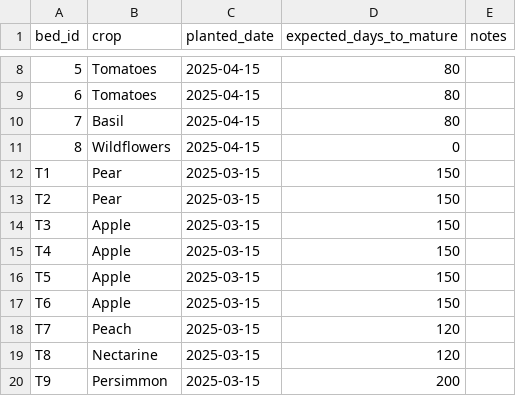
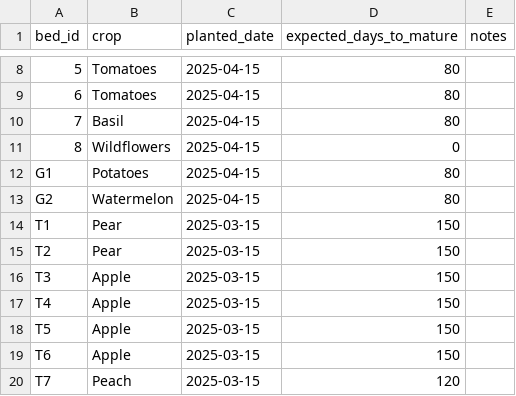
Before and after one commit to ndschulz/kansas-microfarm-climate-tracker, a CSV file: planting_log.csv, drawn as a sheet; only a part is shown, gaps mark what is left out; the shorter side is filled out with more unchanged rows.

Commit message:
Update planting_log.csv

```diff
--- a/planting_log.csv
+++ b/planting_log.csv
@@ -11,2 +11,4 @@ bed_id,crop,planted_date,expected_days_to_mature,notes
 8, Wildflowers,2025-04-15,0,
+G1,Potatoes,2025-04-15,80,
+G2,Watermelon,2025-04-15,80,
 T1, Pear,2025-03-15,150,
```
